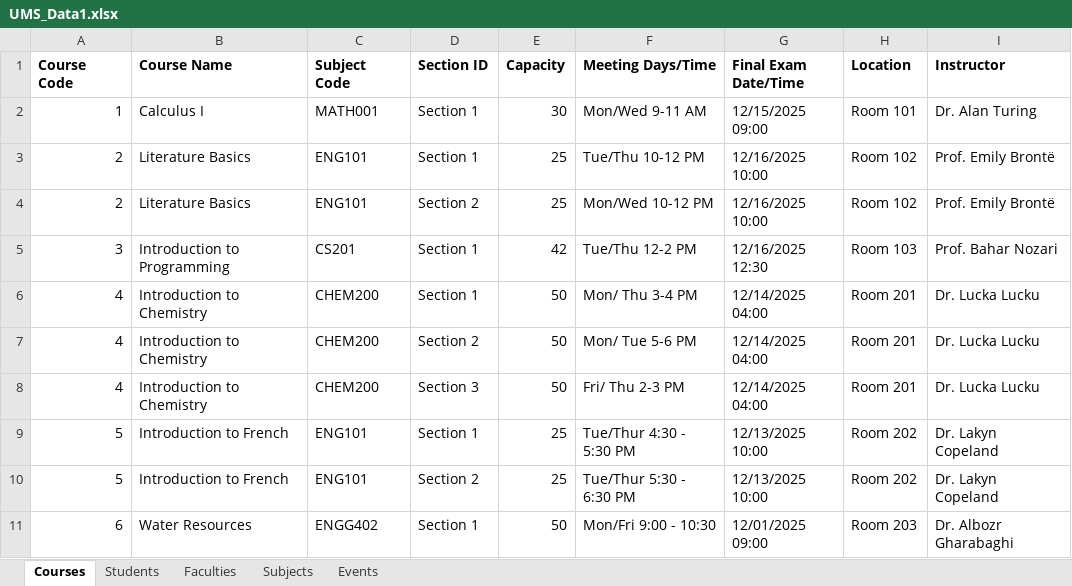
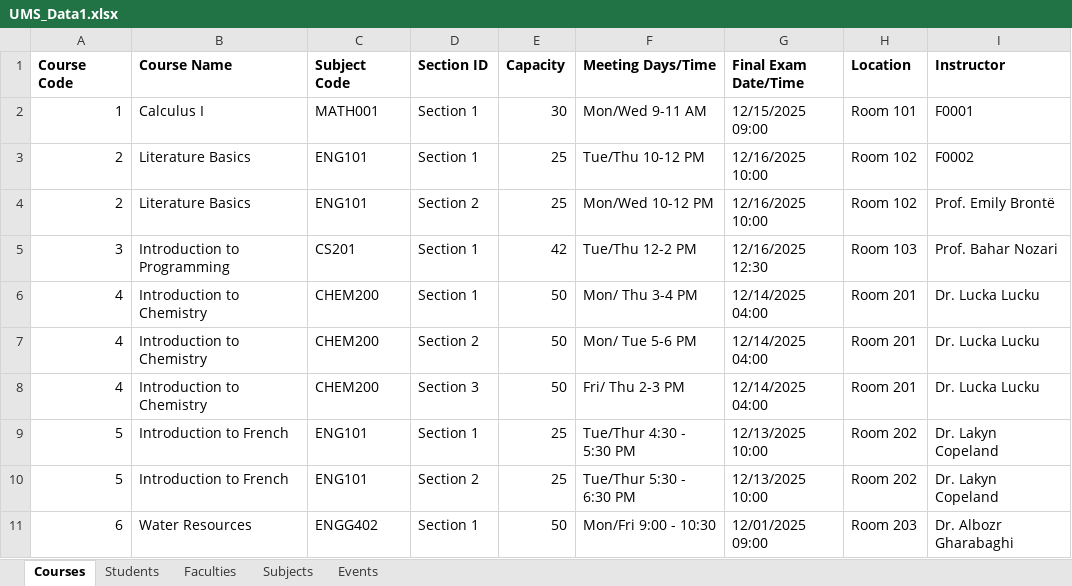
Before and after one commit to Chmunk-275/UniversityManagementApp, an Excel workbook: src/main/resources/UMS_Data1.xlsx, sheet Courses, drawn as a sheet; values as stored, in another font and other column widths than the file's, no borders; the diff names each change by its address in the sheet, - before the commit and + after, or states it on an @@ line.

```diff
--- a/src/main/resources/UMS_Data1.xlsx (sheet Courses)
+++ b/src/main/resources/UMS_Data1.xlsx (sheet Courses)
-I2 (Instructor): Dr. Alan Turing
+I2 (Instructor): F0001
-I3 (Instructor): Prof. Emily Brontë
+I3 (Instructor): F0002
```
Also changed, not shown: sheet Events, 11 other files.
